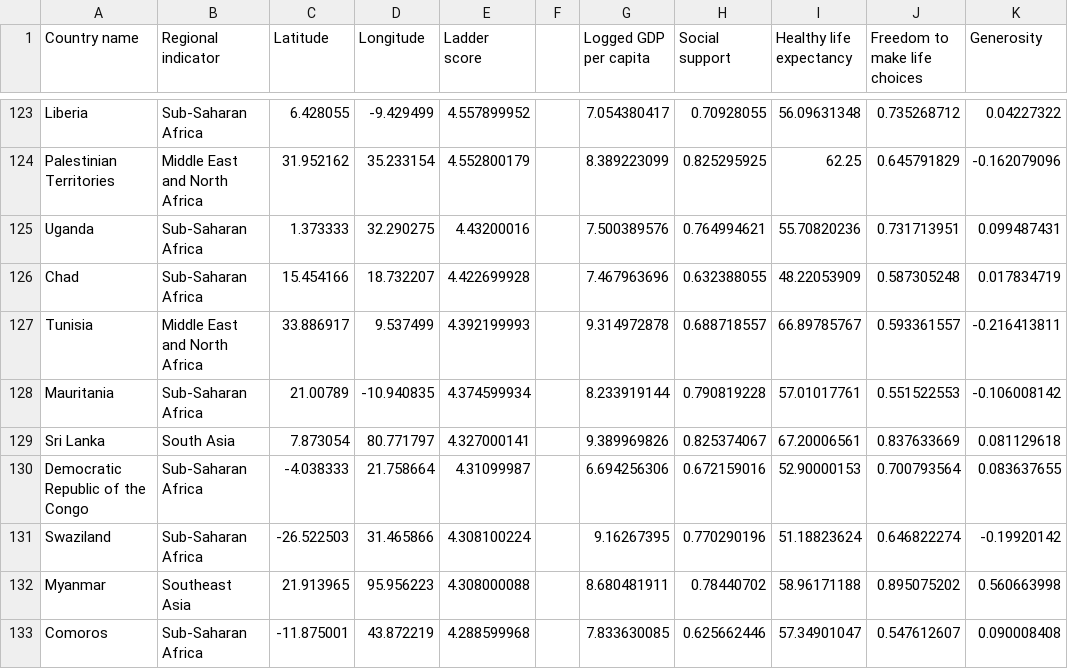
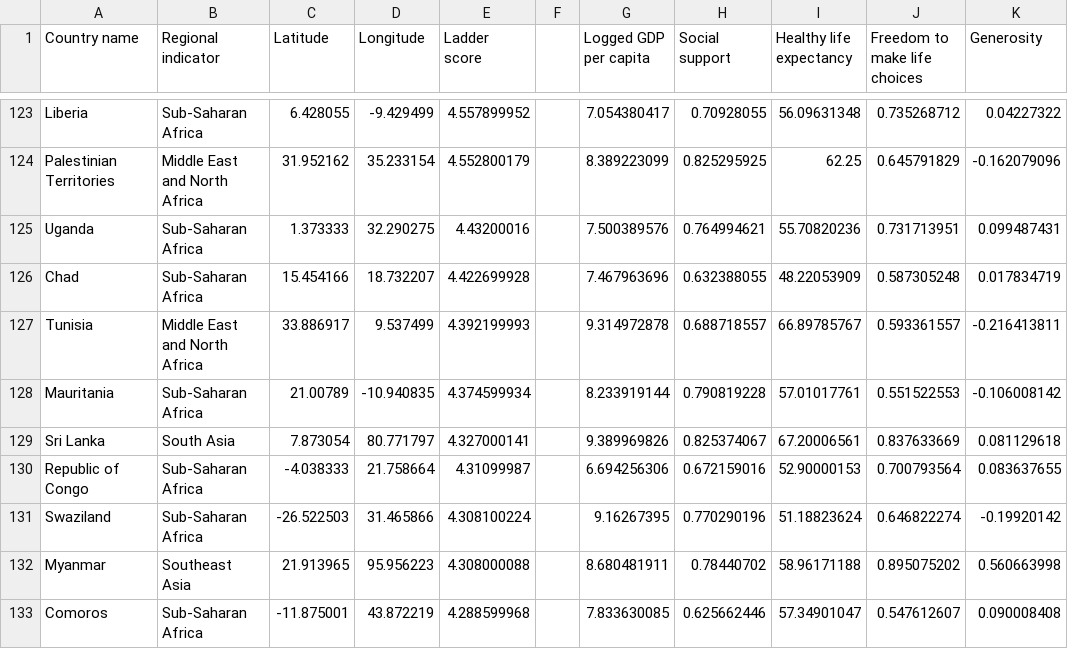
Before and after one commit to belinda-chan/Assignment-Draft, a CSV file: World Happiness Index.csv, drawn as a sheet; only a part is shown, gaps mark what is left out; the diff names each change by its address in the sheet, - before the commit and + after, or states it on an @@ line.

Commit message:
Add files via upload

```diff
--- a/World Happiness Index.csv
+++ b/World Happiness Index.csv
-A130 (Country name): Democratic Republic of the Congo
+A130 (Country name): Republic of Congo
```
